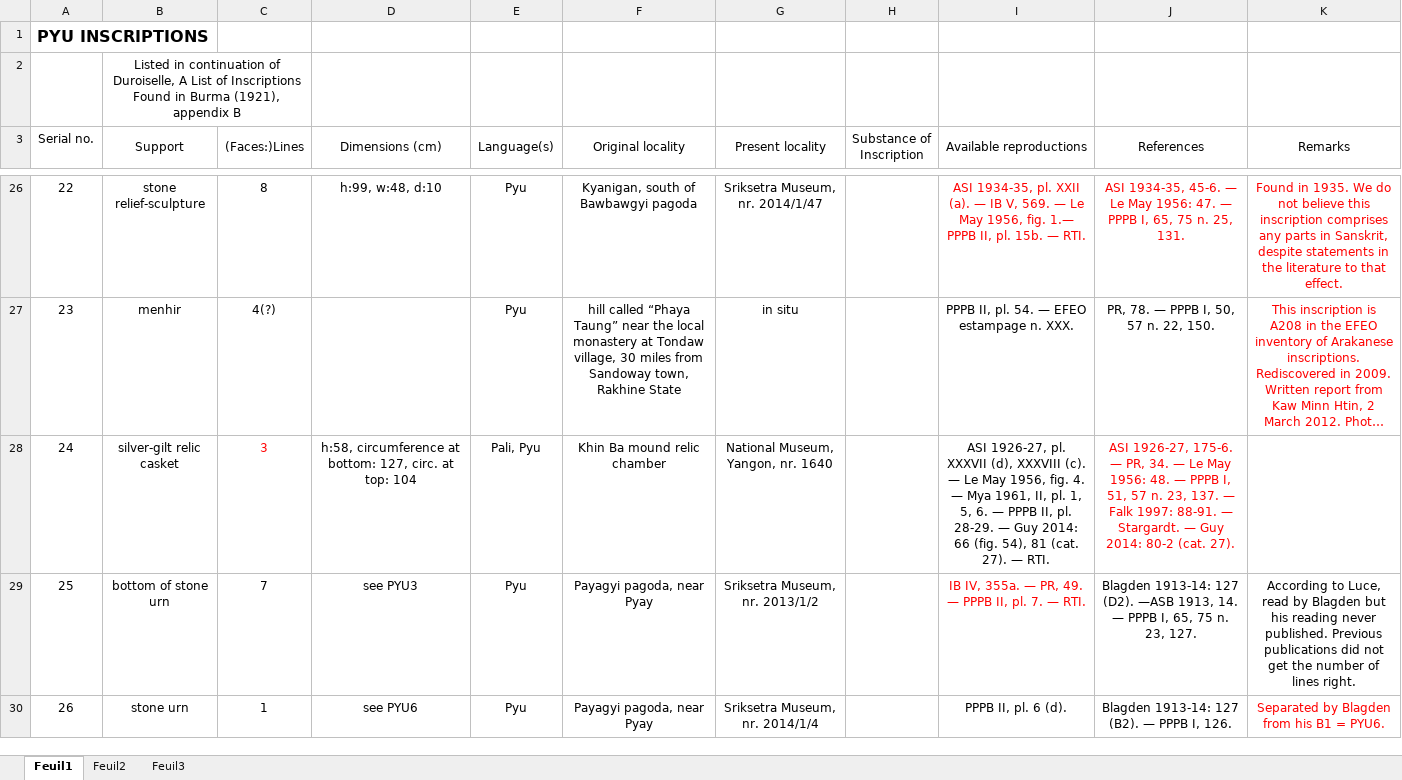
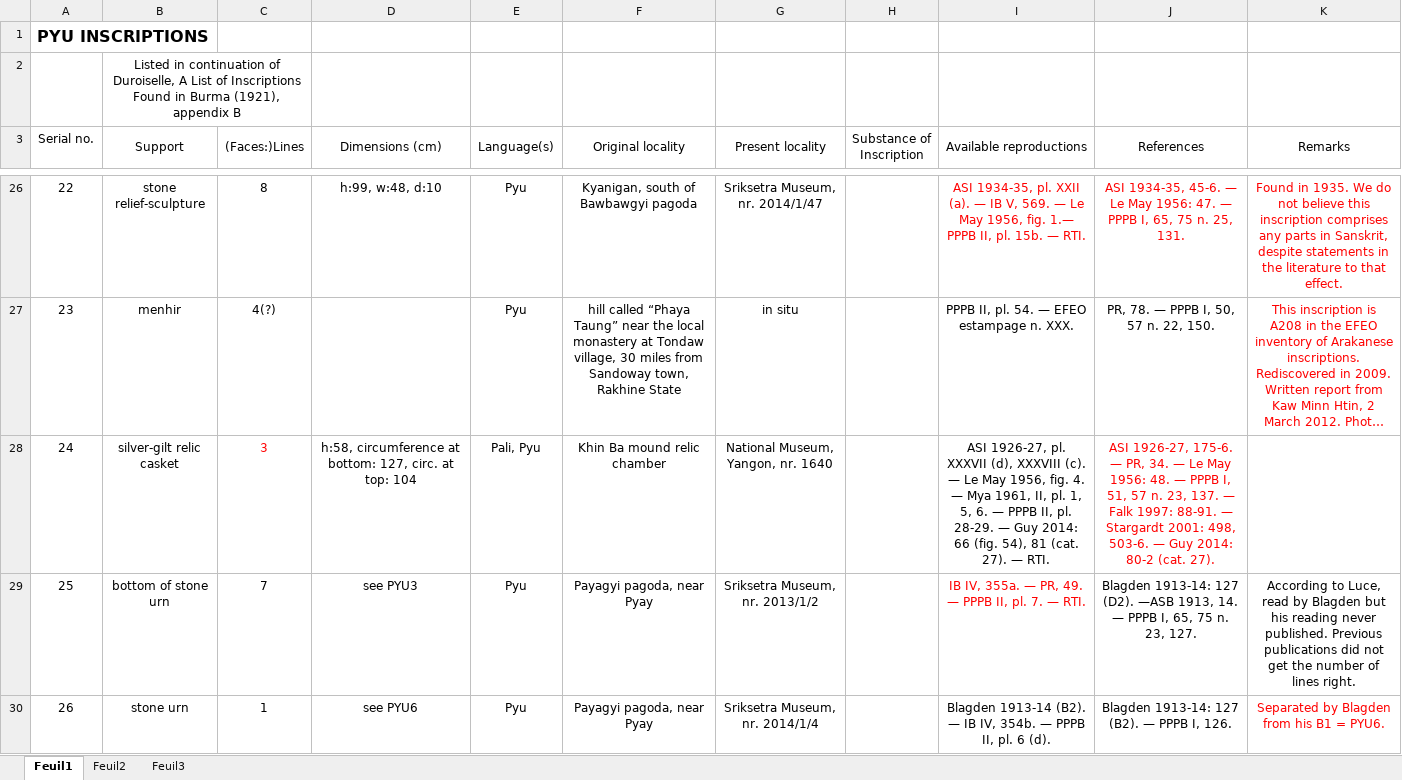
Before and after one commit to LinguList/pyu-inscriptions, an Excel workbook: inventory/INVENTORY OF PYU INSCRIPTIONS.xlsx, sheet Feuil1, drawn as a sheet; only a part is shown, gaps mark what is left out; long unchanged cells end in …; values as stored, in another font and other column widths than the file's, no borders; the diff covers the shown part only; the diff names each change by its address in the sheet, - before the commit and + after, or states it on an @@ line.

Commit message:
edits to inventory

```diff
--- a/inventory/INVENTORY OF PYU INSCRIPTIONS.xlsx (sheet Feuil1)
+++ b/inventory/INVENTORY OF PYU INSCRIPTIONS.xlsx (sheet Feuil1)
-J28 (References): …88-91. — Stargardt. — Guy…
+J28 (References): …88-91. — Stargardt 2001: 498, 503-6. — Guy…
-I30 (Available reproductions): PPPB II, pl. 6 (d).
+I30 (Available reproductions): Blagden 1913-14 (B2). — IB IV, 354b. — PPPB II, pl. 6 (d).
```
Also changed, not shown: 11 edited cells and cell formats elsewhere in this sheet.
